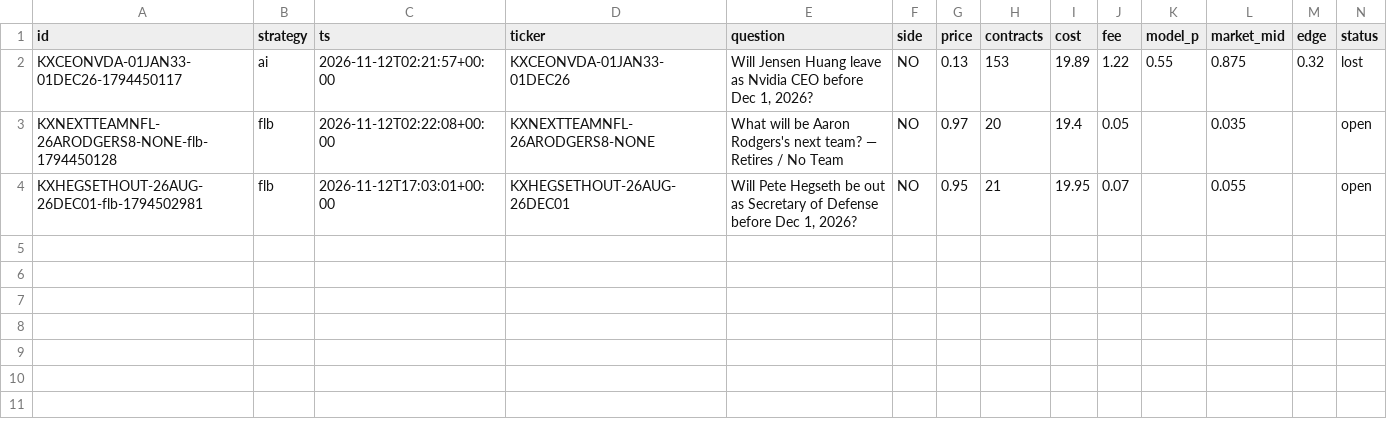
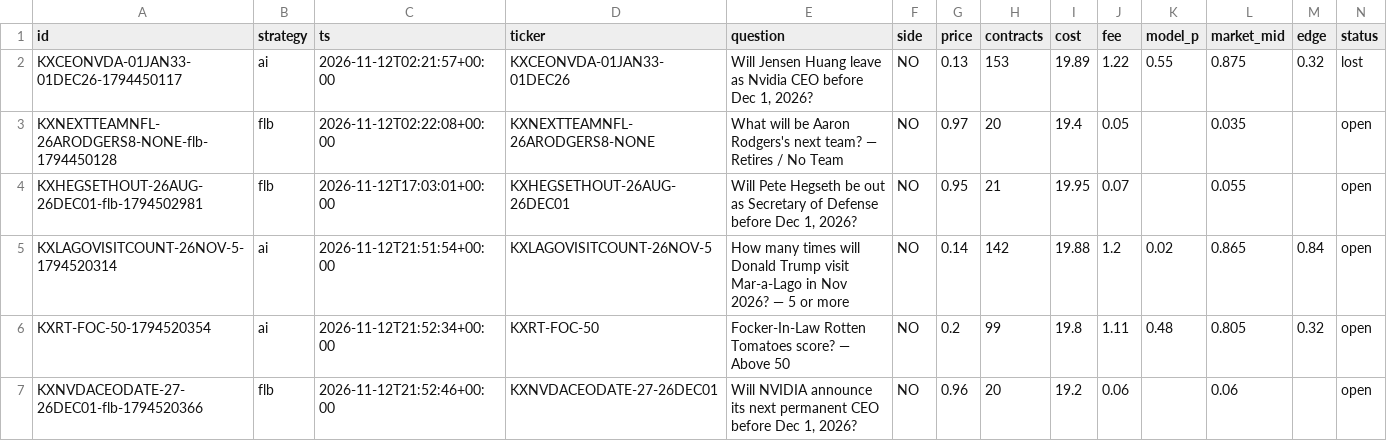
Before and after one commit to ethanboe88-droid/pm-paper-bot, a CSV file: data/trades.csv, drawn as a sheet; only a part is shown; rows hold the shown columns only; the diff names each change by its address in the sheet, - before the commit and + after, or states it on an @@ line.

```diff
--- a/data/trades.csv
+++ b/data/trades.csv
+row 5: KXLAGOVISITCOUNT-26NOV-5-1794520314 | ai | 2026-11-12T21:51:54+00:00 | KXLAGOVISITCOUNT-26NOV-5 | How many times will Donald Trump visit Mar-a-Lago in Nov 2026? — 5 or more | NO | 0.14 | 142 | 19.88 | 1.2 | 0.02 | 0.865 | 0.84 | open
+row 6: KXRT-FOC-50-1794520354 | ai | 2026-11-12T21:52:34+00:00 | KXRT-FOC-50 | Focker-In-Law Rotten Tomatoes score? — Above 50 | NO | 0.2 | 99 | 19.8 | 1.11 | 0.48 | 0.805 | 0.32 | open
+row 7: KXNVDACEODATE-27-26DEC01-flb-1794520366 | flb | 2026-11-12T21:52:46+00:00 | KXNVDACEODATE-27-26DEC01 | Will NVIDIA announce its next permanent CEO before Dec 1, 2026? | NO | 0.96 | 20 | 19.2 | 0.06 |  | 0.06 |  | open
```
Also changed, not shown: data/predictions.csv, 1 other file.
